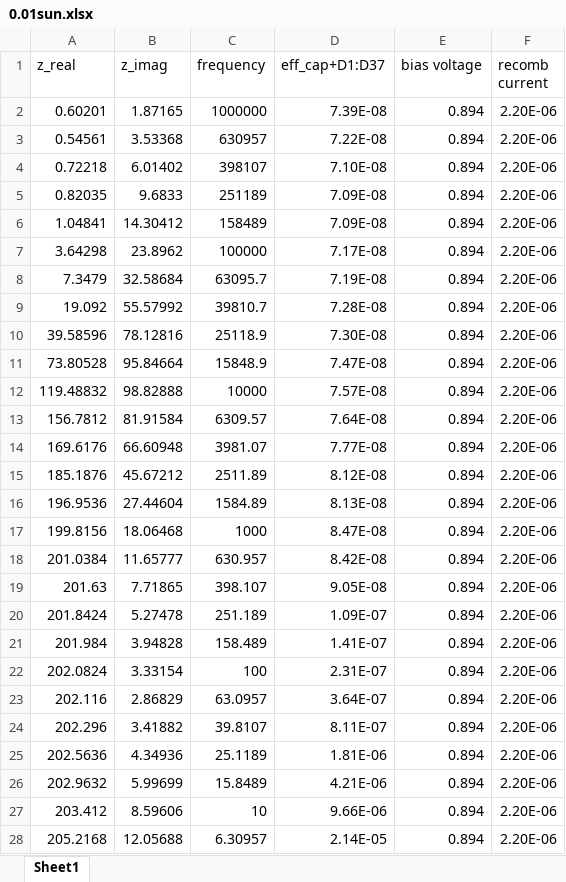
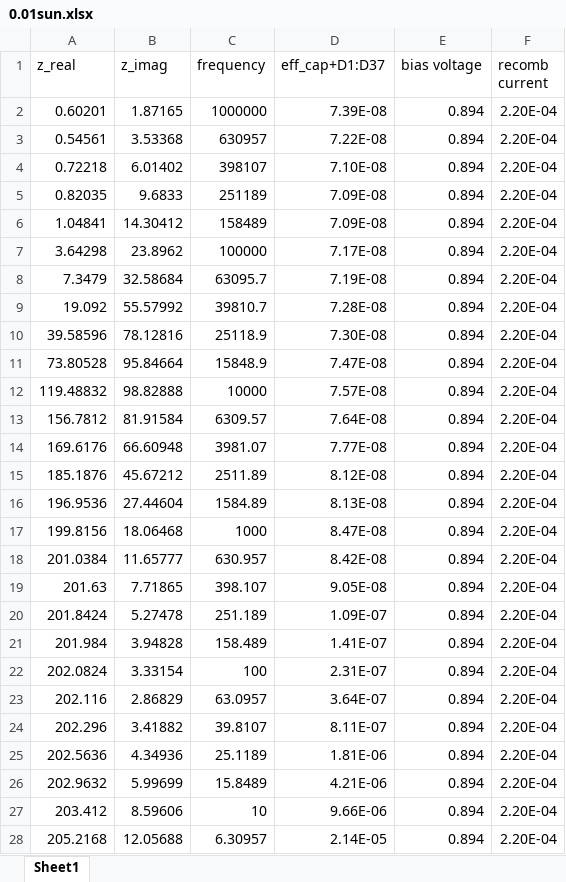
Before and after one commit to Nugkta/ISfit, an Excel workbook: paperdata/0.01sun.xlsx, sheet Sheet1, drawn as a sheet; only a part is shown; values as stored, in another font and other column widths than the file's, no borders; the diff covers the shown part only; the diff names each change by its address in the sheet, - before the commit and + after, or states it on an @@ line.

```diff
--- a/paperdata/0.01sun.xlsx (sheet Sheet1)
+++ b/paperdata/0.01sun.xlsx (sheet Sheet1)
-F2:F28 (recomb current): 2.20E-06
+F2:F28 (recomb current): 2.20E-04
```
Also changed, not shown: 9 edited cells elsewhere in this sheet, paperdata/0.001sun.xlsx, paperdata/0.0032sun.xlsx, 2 other files.
